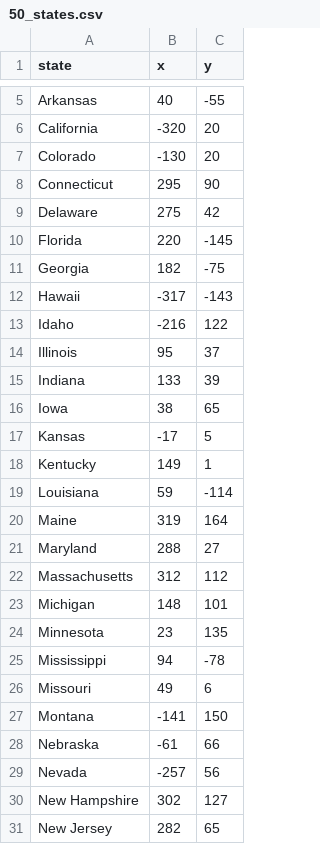
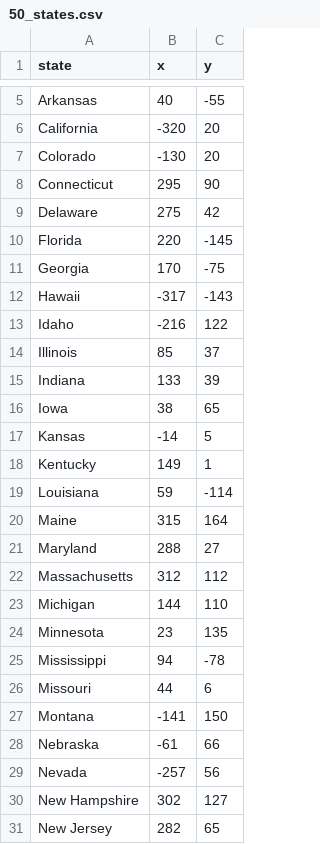
Before and after one commit to Reny8/U.S.-States-Game, a CSV file: 50_states.csv, drawn as a sheet; only a part is shown, gaps mark what is left out; the diff covers the shown part only.

```diff
--- a/50_states.csv
+++ b/50_states.csv
@@ -10,18 +10,18 @@ Delaware,275,42
 Florida,220,-145
-Georgia,182,-75
+Georgia,170,-75
 Hawaii,-317,-143
 Idaho,-216,122
-Illinois,95,37
+Illinois,85,37
 Indiana,133,39
 Iowa,38,65
-Kansas,-17,5
+Kansas,-14,5
 Kentucky,149,1
 Louisiana,59,-114
-Maine,319,164
+Maine,315,164
 Maryland,288,27
 Massachusetts,312,112
-Michigan,148,101
+Michigan,144,110
 Minnesota,23,135
 Mississippi,94,-78
-Missouri,49,6
+Missouri,44,6
 Montana,-141,150
```
Also changed, not shown: 7 edited cells elsewhere in this file, 1 other file.
